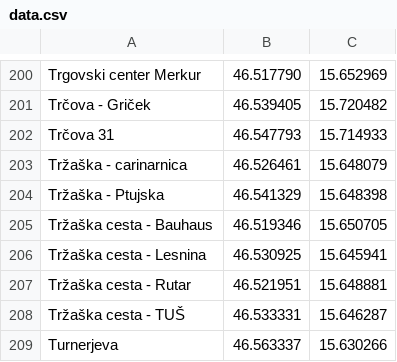
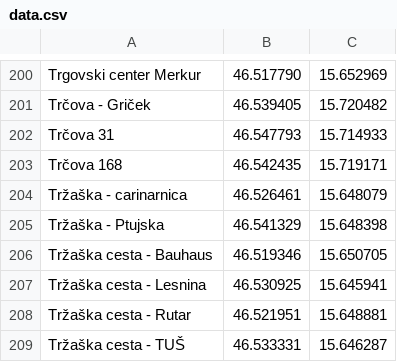
Before and after one commit to urosstok/MarpromData, a CSV file: data.csv, drawn as a sheet; only a part is shown, gaps mark what is left out; the shorter side is filled out with more unchanged rows.

```diff
--- a/data.csv
+++ b/data.csv
@@ -202,2 +202,3 @@ Trčova - Griček;46.539405;15.720482
 Trčova 31;46.547793;15.714933
+Trčova 168;46.542435;15.719171
 Tržaška - carinarnica;46.526461;15.648079
```
Also changed, not shown: 49 other files.
